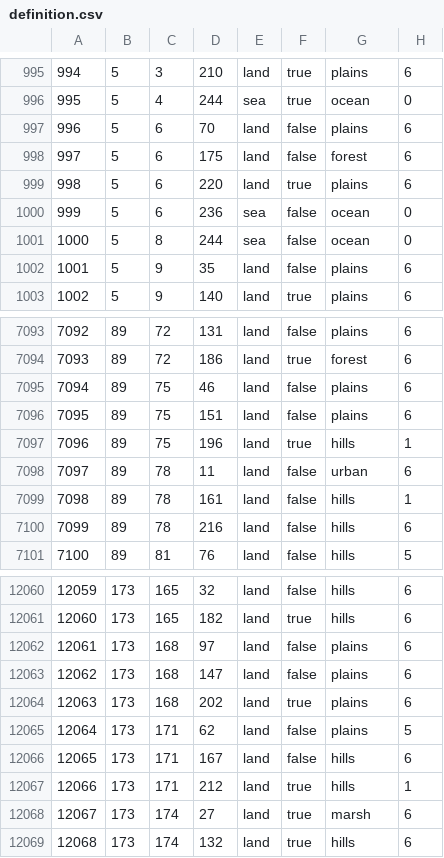
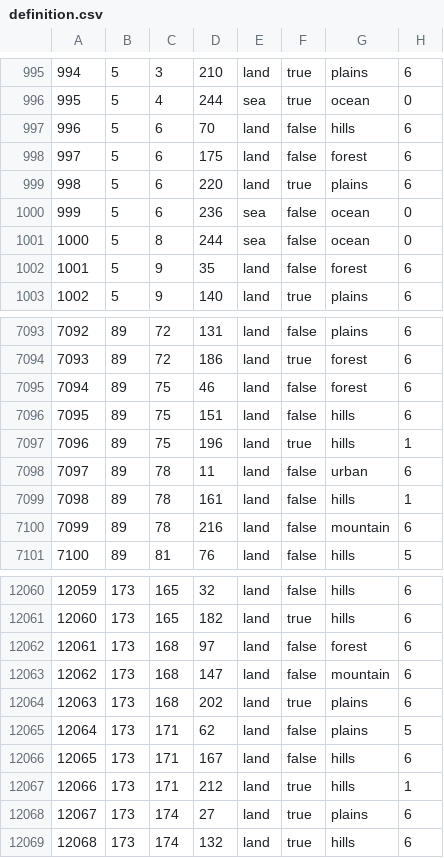
Before and after one commit to Vodanov/tzarmodgit6.0, a CSV file: map/definition.csv, drawn as a sheet; only a part is shown, gaps mark what is left out; the diff covers the shown part only.

```diff
--- a/map/definition.csv
+++ b/map/definition.csv
@@ -996,3 +996,3 @@
 995;5;4;244;sea;true;ocean;0
-996;5;6;70;land;false;plains;6
+996;5;6;70;land;false;hills;6
 997;5;6;175;land;false;forest;6
@@ -1001,3 +1001,3 @@
 1000;5;8;244;sea;false;ocean;0
-1001;5;9;35;land;false;plains;6
+1001;5;9;35;land;false;forest;6
 1002;5;9;140;land;true;plains;6
@@ -7094,4 +7094,4 @@
 7093;89;72;186;land;true;forest;6
-7094;89;75;46;land;false;plains;6
-7095;89;75;151;land;false;plains;6
+7094;89;75;46;land;false;forest;6
+7095;89;75;151;land;false;hills;6
 7096;89;75;196;land;true;hills;1
@@ -7099,3 +7099,3 @@
 7098;89;78;161;land;false;hills;1
-7099;89;78;216;land;false;hills;6
+7099;89;78;216;land;false;mountain;6
 7100;89;81;76;land;false;hills;5
@@ -12061,4 +12061,4 @@
 12060;173;165;182;land;true;hills;6
-12061;173;168;97;land;false;plains;6
-12062;173;168;147;land;false;plains;6
+12061;173;168;97;land;false;forest;6
+12062;173;168;147;land;false;mountain;6
 12063;173;168;202;land;true;plains;6
@@ -12067,3 +12067,3 @@
 12066;173;171;212;land;true;hills;1
-12067;173;174;27;land;true;marsh;6
+12067;173;174;27;land;true;plains;6
 12068;173;174;132;land;true;hills;6
```
Also changed, not shown: 84 edited cells elsewhere in this file, 18 other files.
